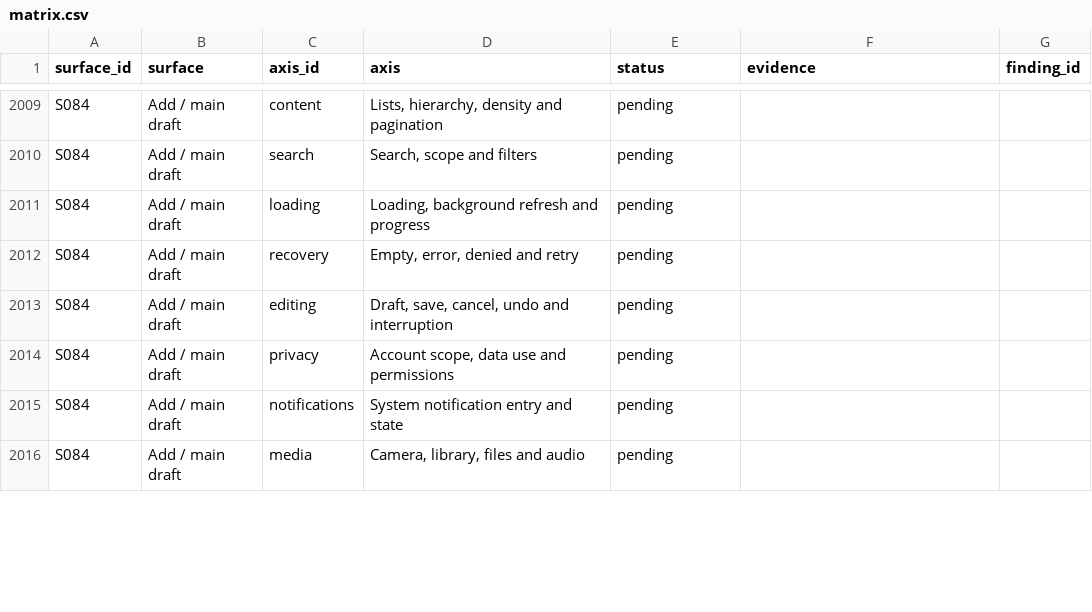
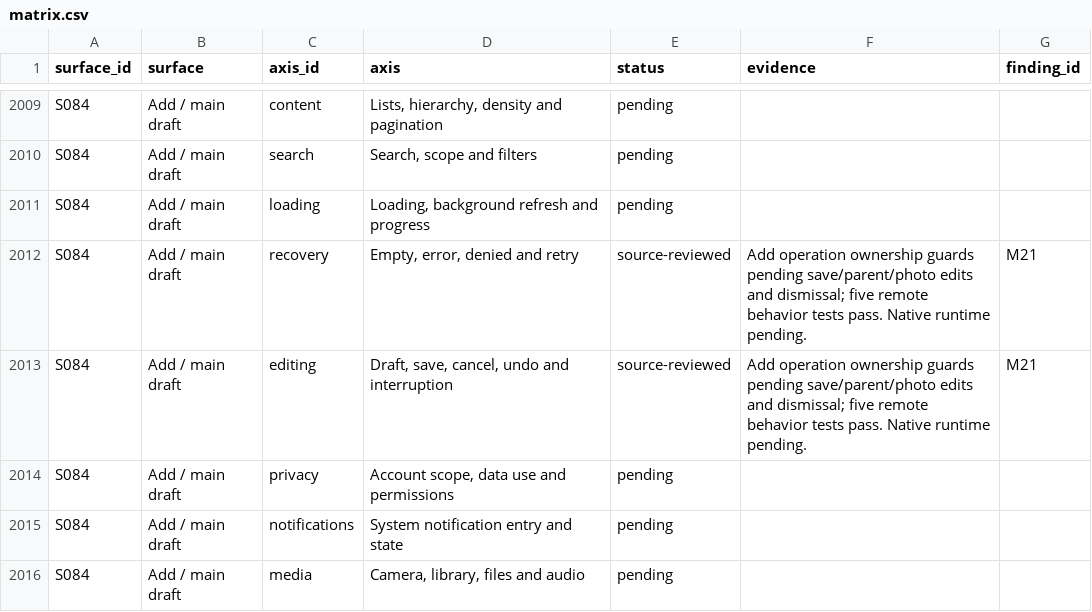
Before and after one commit to elsell/stuffstash, a CSV file: docs/reports/mobile-ui-remediation-2026-09-14/matrix.csv, drawn as a sheet; only a part is shown, gaps mark what is left out; the diff covers the shown part only.

Commit message:
docs(audit): review settings selection and Add lifecycle surfaces

```diff
--- a/docs/reports/mobile-ui-remediation-2026-09-14/matrix.csv
+++ b/docs/reports/mobile-ui-remediation-2026-09-14/matrix.csv
@@ -2011,4 +2011,4 @@ S084,Add / main draft,search,"Search, scope and filters",pending,,
 S084,Add / main draft,loading,"Loading, background refresh and progress",pending,,
-S084,Add / main draft,recovery,"Empty, error, denied and retry",pending,,
-S084,Add / main draft,editing,"Draft, save, cancel, undo and interruption",pending,,
+S084,Add / main draft,recovery,"Empty, error, denied and retry",source-reviewed,Add operation ownership guards pending save/parent/photo edits and dismissal; five remote behavior tests pass. Native runtime pending.,M21
+S084,Add / main draft,editing,"Draft, save, cancel, undo and interruption",source-reviewed,Add operation ownership guards pending save/parent/photo edits and dismissal; five remote behavior tests pass. Native runtime pending.,M21
 S084,Add / main draft,privacy,"Account scope, data use and permissions",pending,,
```
Also changed, not shown: 77 edited cells elsewhere in this file, 1 other file.
